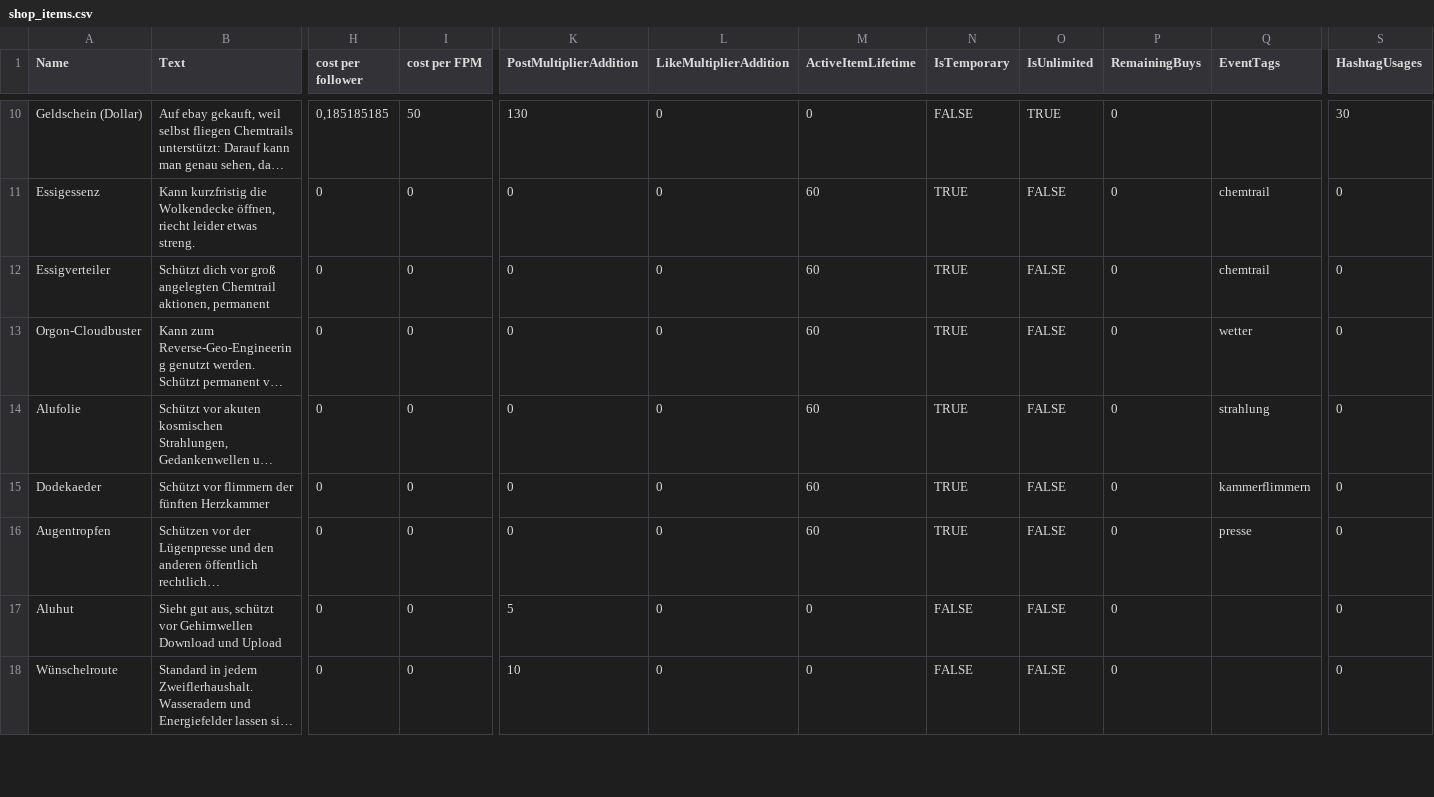
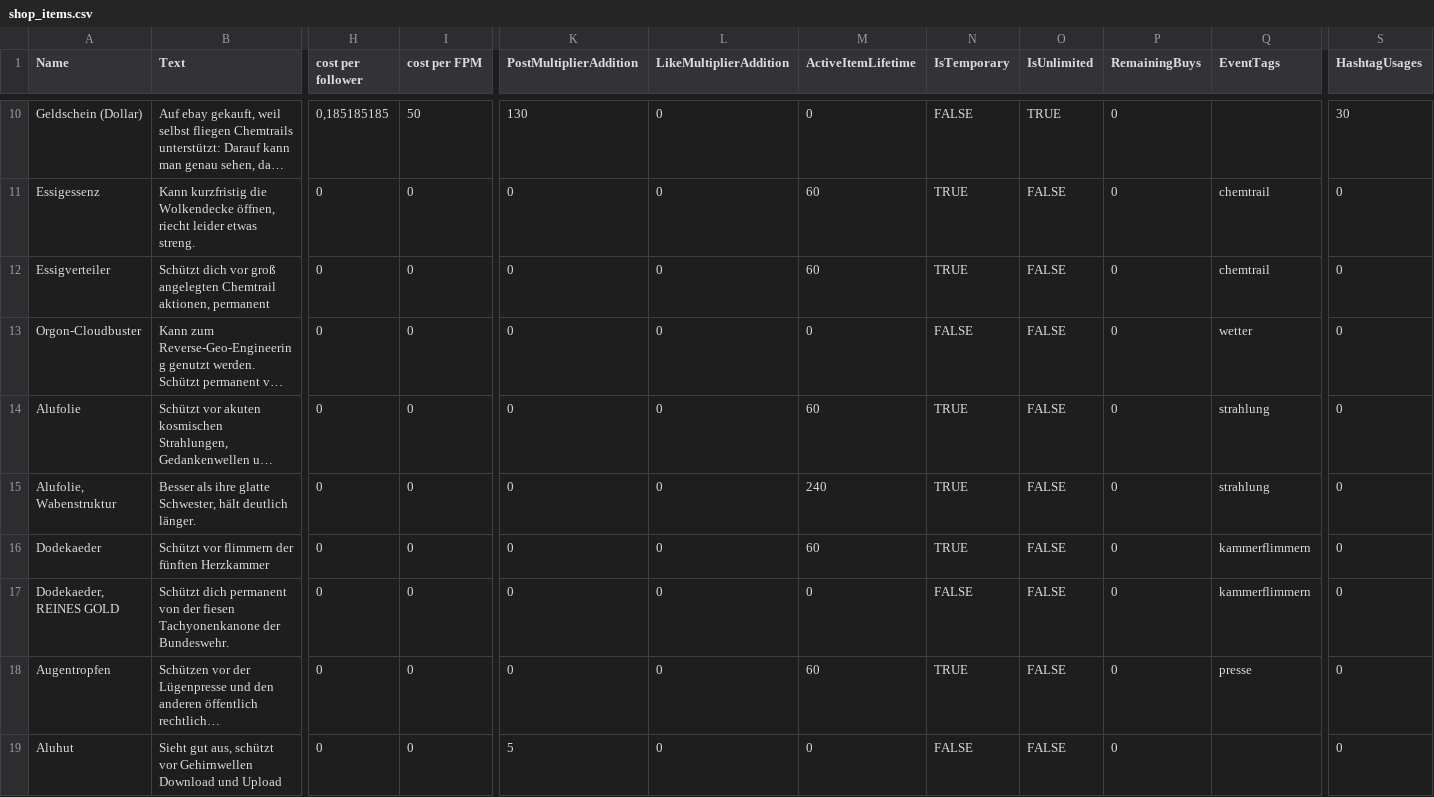
Before and after one commit to PriorBlue/aluhut3000, a CSV file: Assets/Data/shop_items.csv, drawn as a sheet; only a part is shown, gaps mark what is left out; the shorter side is filled out with more unchanged rows; long unchanged cells end in …; rows hold the shown columns only; the diff names each change by its address in the sheet, - before the commit and + after, or states it on an @@ line.

```diff
--- a/Assets/Data/shop_items.csv
+++ b/Assets/Data/shop_items.csv
-M13 (ActiveItemLifetime): 60
+M13 (ActiveItemLifetime): 0
-N13 (IsTemporary): TRUE
+N13 (IsTemporary): FALSE
+row 15: Alufolie, Wabenstruktur | Besser als ihre glatte Schwester, hält deutlich länger. | 0 | 0 | 0 | 0 | 240 | TRUE | FALSE | 0 | strahlung | 0
+row 17: Dodekaeder, REINES GOLD | Schützt dich permanent von der fiesen Tachyonenkanone der Bundeswehr. | 0 | 0 | 0 | 0 | 0 | FALSE | FALSE | 0 | kammerflimmern | 0
```
Also changed, not shown: Assets/Data/postings_or_events.csv.
